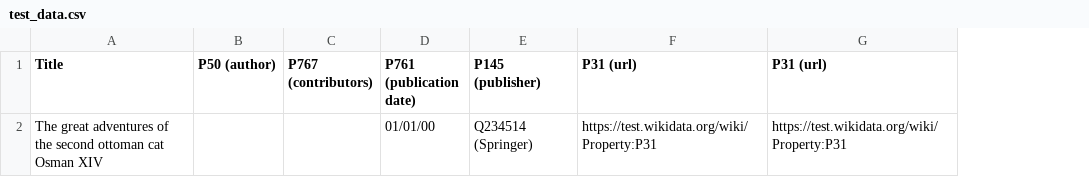
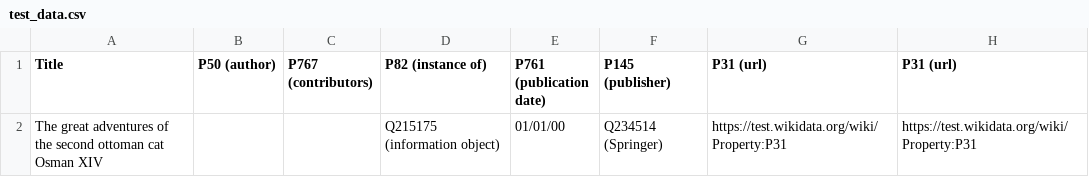
Before and after one commit to Palinghamer/KBRobot, a CSV file: core/test_data.csv, drawn as a sheet; the diff names each change by its address in the sheet, - before the commit and + after, or states it on an @@ line.

Commit message:
Added instance of property

```diff
--- a/core/test_data.csv
+++ b/core/test_data.csv
+column D (P82 (instance of)), row 2: Q215175 (information object)
```
Also changed, not shown: 5 other files.
